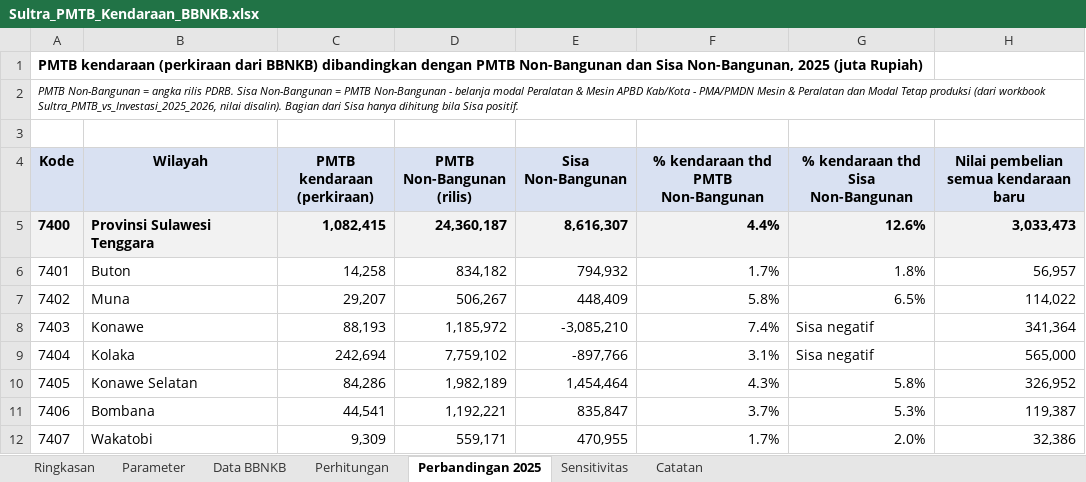
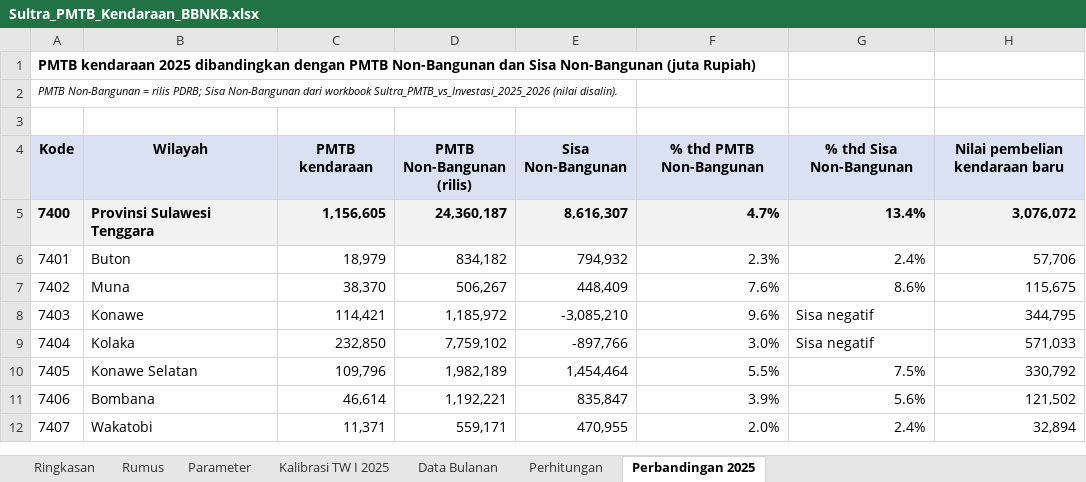
Before and after one commit to essentialstat-web/tiff-datasets, an Excel workbook: Sultra_PMTB_Kendaraan_BBNKB.xlsx, sheet Perbandingan 2025, drawn as a sheet; only a part is shown; values as stored, in another font and other column widths than the file's, no borders; the diff covers the shown part only; the diff names each change by its address in the sheet, - before the commit and + after, or states it on an @@ line.

```diff
--- a/Sultra_PMTB_Kendaraan_BBNKB.xlsx (sheet Perbandingan 2025)
+++ b/Sultra_PMTB_Kendaraan_BBNKB.xlsx (sheet Perbandingan 2025)
-sheet tab: Data BBNKB
-sheet tab: Sensitivitas
-sheet tab: Catatan
+sheet tab: Rumus
+sheet tab: Kalibrasi TW I 2025
+sheet tab: Data Bulanan
-A1 (Kode): PMTB kendaraan (perkiraan dari BBNKB) dibandingkan dengan PMTB Non-Bangunan dan Sisa Non-Bangunan, 2025 (juta Rupiah)
+A1 (Kode): PMTB kendaraan 2025 dibandingkan dengan PMTB Non-Bangunan dan Sisa Non-Bangunan (juta Rupiah)
-A2 (Kode): …Non-Bangunan = angka rilis PDRB. Sisa Non-Bangunan = PMTB Non-Bangunan - belanja modal Peralatan & Mesin APBD Kab/Kota - PMA/PMDN Mesin & Peralatan dan Modal Tetap produksi (dari workbook Sultra_PMTB_vs_Investasi_2025_2026, nilai disalin). Bagian dari Sisa hanya dihitung bila Sisa positif.
+A2 (Kode): …Non-Bangunan = rilis PDRB; Sisa Non-Bangunan dari workbook Sultra_PMTB_vs_Investasi_2025_2026 (nilai disalin).
-A2:H2 merged
-C4: PMTB kendaraan (perkiraan)
+C4: PMTB kendaraan
-F4: % kendaraan thd PMTB Non-Bangunan
+F4: % thd PMTB Non-Bangunan
-G4: % kendaraan thd Sisa Non-Bangunan
+G4: % thd Sisa Non-Bangunan
-H4: Nilai pembelian semua kendaraan baru
+H4: Nilai pembelian kendaraan baru
-C5 (PMTB kendaraan): 1,082,415
+C5 (PMTB kendaraan): 1,156,605
-F5 (% thd PMTB Non-Bangunan): 4.4%
+F5 (% thd PMTB Non-Bangunan): 4.7%
-G5 (% thd Sisa Non-Bangunan): 12.6%
+G5 (% thd Sisa Non-Bangunan): 13.4%
-H5 (Nilai pembelian kendaraan baru): 3,033,473
+H5 (Nilai pembelian kendaraan baru): 3,076,072
-C6 (PMTB kendaraan): 14,258
+C6 (PMTB kendaraan): 18,979
-F6 (% thd PMTB Non-Bangunan): 1.7%
+F6 (% thd PMTB Non-Bangunan): 2.3%
-G6 (% thd Sisa Non-Bangunan): 1.8%
+G6 (% thd Sisa Non-Bangunan): 2.4%
-H6 (Nilai pembelian kendaraan baru): 56,957
+H6 (Nilai pembelian kendaraan baru): 57,706
-C7 (PMTB kendaraan): 29,207
+C7 (PMTB kendaraan): 38,370
-F7 (% thd PMTB Non-Bangunan): 5.8%
+F7 (% thd PMTB Non-Bangunan): 7.6%
-G7 (% thd Sisa Non-Bangunan): 6.5%
+G7 (% thd Sisa Non-Bangunan): 8.6%
-H7 (Nilai pembelian kendaraan baru): 114,022
+H7 (Nilai pembelian kendaraan baru): 115,675
-C8 (PMTB kendaraan): 88,193
+C8 (PMTB kendaraan): 114,421
-F8 (% thd PMTB Non-Bangunan): 7.4%
+F8 (% thd PMTB Non-Bangunan): 9.6%
-H8 (Nilai pembelian kendaraan baru): 341,364
+H8 (Nilai pembelian kendaraan baru): 344,795
-C9 (PMTB kendaraan): 242,694
+C9 (PMTB kendaraan): 232,850
-F9 (% thd PMTB Non-Bangunan): 3.1%
+F9 (% thd PMTB Non-Bangunan): 3.0%
-H9 (Nilai pembelian kendaraan baru): 565,000
+H9 (Nilai pembelian kendaraan baru): 571,033
-C10 (PMTB kendaraan): 84,286
+C10 (PMTB kendaraan): 109,796
-F10 (% thd PMTB Non-Bangunan): 4.3%
+F10 (% thd PMTB Non-Bangunan): 5.5%
-G10 (% thd Sisa Non-Bangunan): 5.8%
+G10 (% thd Sisa Non-Bangunan): 7.5%
-H10 (Nilai pembelian kendaraan baru): 326,952
+H10 (Nilai pembelian kendaraan baru): 330,792
-C11 (PMTB kendaraan): 44,541
+C11 (PMTB kendaraan): 46,614
-F11 (% thd PMTB Non-Bangunan): 3.7%
+F11 (% thd PMTB Non-Bangunan): 3.9%
-G11 (% thd Sisa Non-Bangunan): 5.3%
+G11 (% thd Sisa Non-Bangunan): 5.6%
-H11 (Nilai pembelian kendaraan baru): 119,387
+H11 (Nilai pembelian kendaraan baru): 121,502
-C12 (PMTB kendaraan): 9,309
+C12 (PMTB kendaraan): 11,371
-F12 (% thd PMTB Non-Bangunan): 1.7%
+F12 (% thd PMTB Non-Bangunan): 2.0%
-G12 (% thd Sisa Non-Bangunan): 2.0%
+G12 (% thd Sisa Non-Bangunan): 2.4%
-H12 (Nilai pembelian kendaraan baru): 32,386
+H12 (Nilai pembelian kendaraan baru): 32,894
```
Also changed, not shown: 2 removed rows and 39 edited cells elsewhere in this sheet, sheet Perhitungan, sheet Ringkasan, sheet Parameter, formulas that keep their value.
